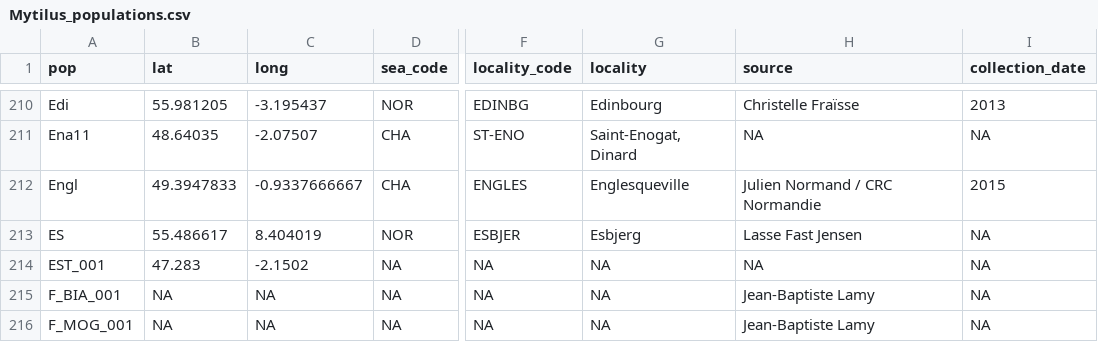
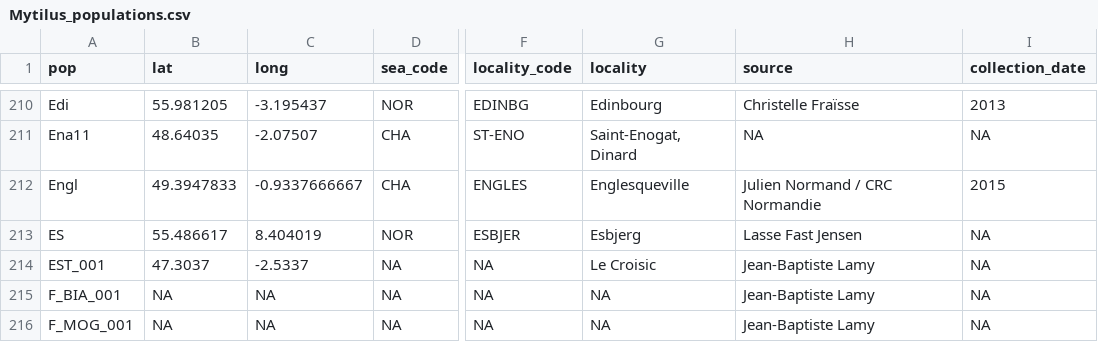
Before and after one commit to alxsimon/Database_Mytilus, a CSV file: Mytilus_populations.csv, drawn as a sheet; only a part is shown, gaps mark what is left out; the diff names each change by its address in the sheet, - before the commit and + after, or states it on an @@ line.

Commit message:
update EST_001 location

```diff
--- a/Mytilus_populations.csv
+++ b/Mytilus_populations.csv
-B214 (lat): 47.283
+B214 (lat): 47.3037
-C214 (long): -2.1502
+C214 (long): -2.5337
-G214 (locality): NA
+G214 (locality): Le Croisic
-H214 (source): NA
+H214 (source): Jean-Baptiste Lamy
```
